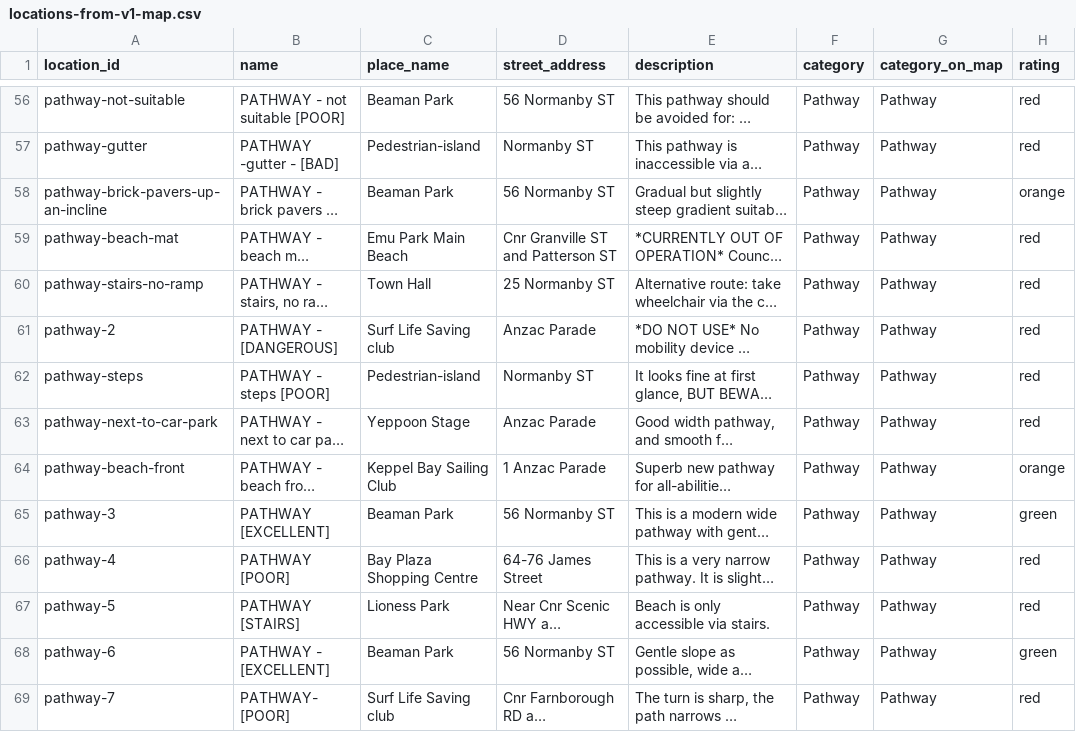
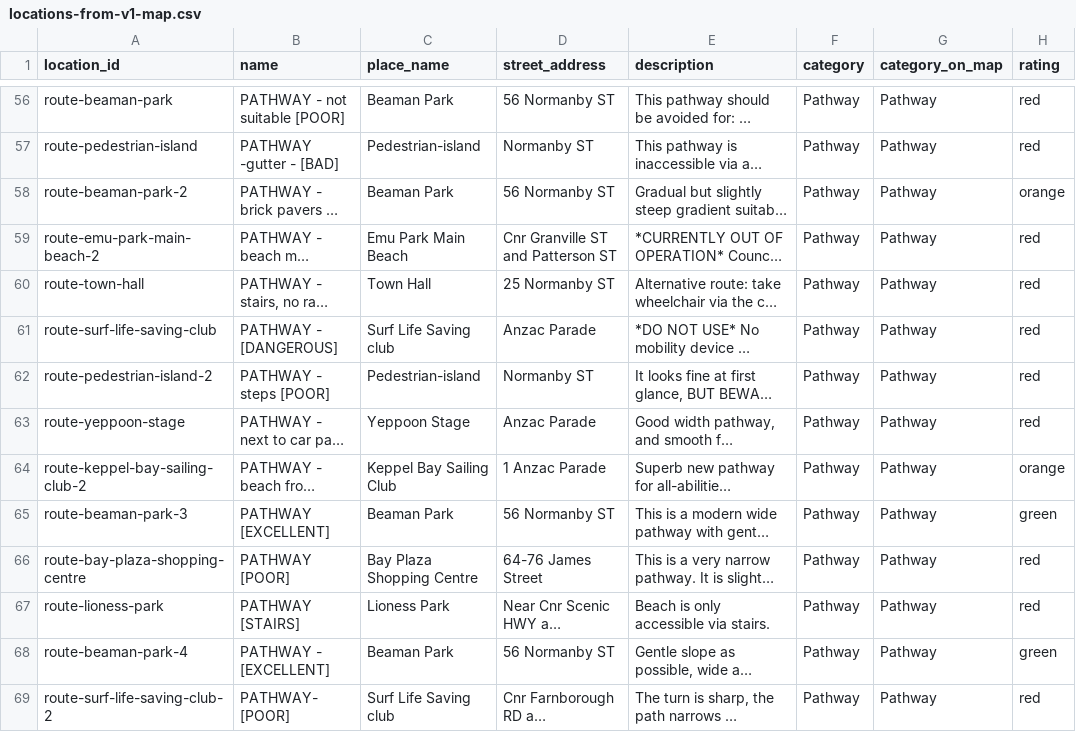
Before and after one commit to takeitothegrill/unTRaPPED, a CSV file: untrapped v2/locations-from-v1-map.csv, drawn as a sheet; only a part is shown, gaps mark what is left out; long unchanged cells end in …; the diff covers the shown part only; the diff names each change by its address in the sheet, - before the commit and + after, or states it on an @@ line.

```diff
--- a/untrapped v2/locations-from-v1-map.csv
+++ b/untrapped v2/locations-from-v1-map.csv
-A56 (location_id): pathway-not-suitable
+A56 (location_id): route-beaman-park
-A57 (location_id): pathway-gutter
+A57 (location_id): route-pedestrian-island
-A58 (location_id): pathway-brick-pavers-up-an-incline
+A58 (location_id): route-beaman-park-2
-A59 (location_id): pathway-beach-mat
+A59 (location_id): route-emu-park-main-beach-2
-A60 (location_id): pathway-stairs-no-ramp
+A60 (location_id): route-town-hall
-A61 (location_id): pathway-2
+A61 (location_id): route-surf-life-saving-club
-A62 (location_id): pathway-steps
+A62 (location_id): route-pedestrian-island-2
-A63 (location_id): pathway-next-to-car-park
+A63 (location_id): route-yeppoon-stage
-A64 (location_id): pathway-beach-front
+A64 (location_id): route-keppel-bay-sailing-club-2
-A65 (location_id): pathway-3
+A65 (location_id): route-beaman-park-3
-A66 (location_id): pathway-4
+A66 (location_id): route-bay-plaza-shopping-centre
-A67 (location_id): pathway-5
+A67 (location_id): route-lioness-park
-A68 (location_id): pathway-6
+A68 (location_id): route-beaman-park-4
-A69 (location_id): pathway-7
+A69 (location_id): route-surf-life-saving-club-2
```
Also changed, not shown: 72 edited cells elsewhere in this file, 6 other files.
